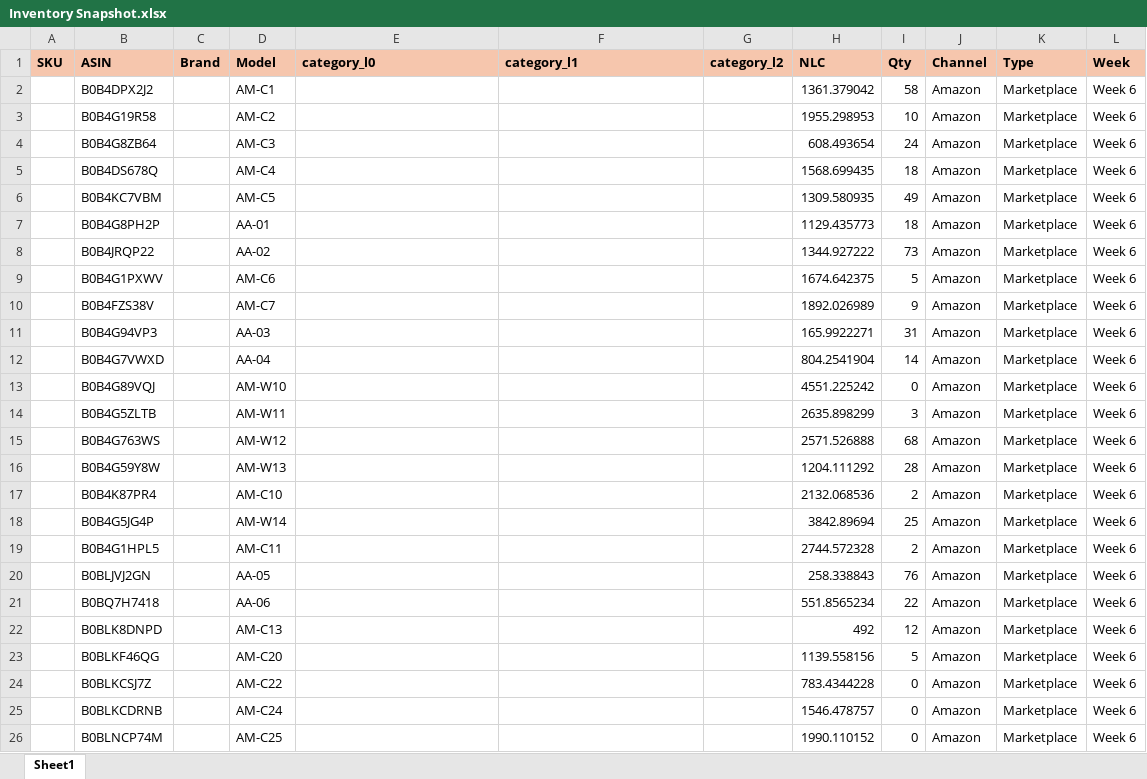
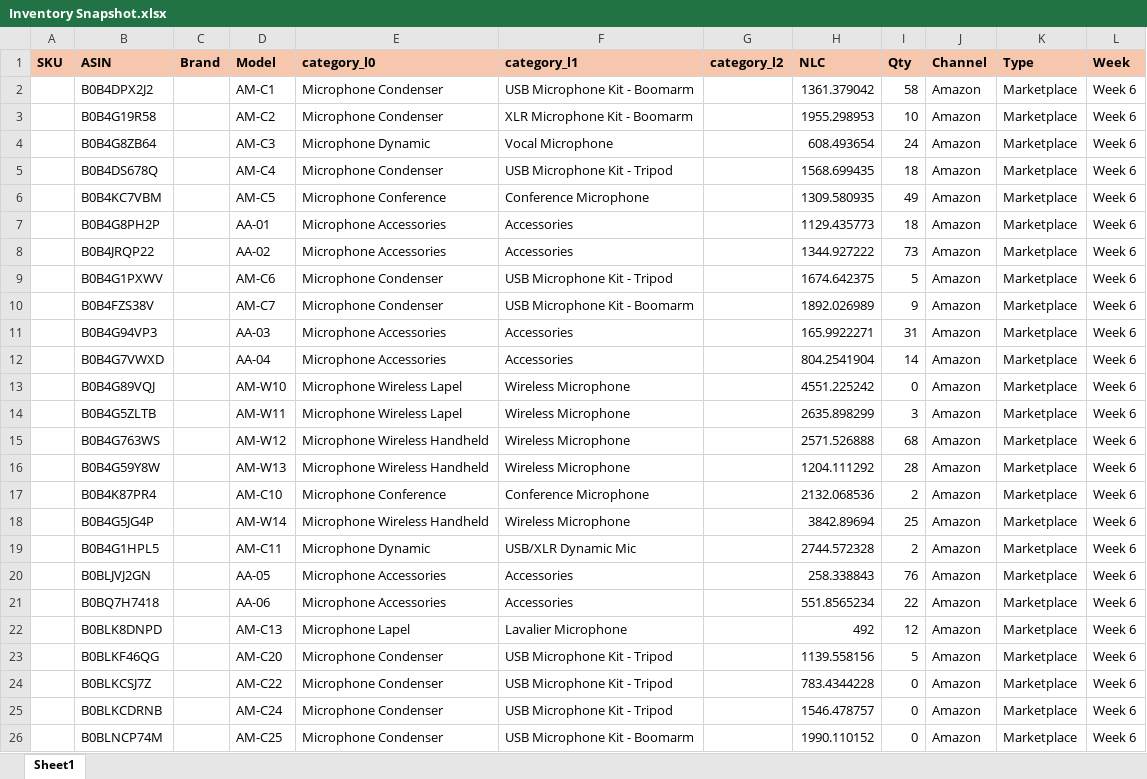
Before and after one commit to nitesh-lang/weekly-dashboard-fastapi, an Excel workbook: data/raw/inventory/Week 6/Audio_Array/Inventory Snapshot.xlsx, sheet Sheet1, drawn as a sheet; only a part is shown; values as stored, in another font and other column widths than the file's, no borders; conditional formats not drawn; the diff covers the shown part only; the diff names each change by its address in the sheet, - before the commit and + after, or states it on an @@ line.

Commit message:
Dashboard category fix + UI updates

```diff
--- a/data/raw/inventory/Week 6/Audio_Array/Inventory Snapshot.xlsx (sheet Sheet1)
+++ b/data/raw/inventory/Week 6/Audio_Array/Inventory Snapshot.xlsx (sheet Sheet1)
-E2:E3 (category_l0): (empty)
+E2:E3 (category_l0): Microphone Condenser
-F2 (category_l1): (empty)
+F2 (category_l1): USB Microphone Kit - Boomarm
-F3 (category_l1): (empty)
+F3 (category_l1): XLR Microphone Kit - Boomarm
-E4 (category_l0): (empty)
+E4 (category_l0): Microphone Dynamic
-F4 (category_l1): (empty)
+F4 (category_l1): Vocal Microphone
-E5 (category_l0): (empty)
+E5 (category_l0): Microphone Condenser
-F5 (category_l1): (empty)
+F5 (category_l1): USB Microphone Kit - Tripod
-E6 (category_l0): (empty)
+E6 (category_l0): Microphone Conference
-F6 (category_l1): (empty)
+F6 (category_l1): Conference Microphone
-E7:E8 (category_l0): (empty)
+E7:E8 (category_l0): Microphone Accessories
-F7:F8 (category_l1): (empty)
+F7:F8 (category_l1): Accessories
-E9:E10 (category_l0): (empty)
+E9:E10 (category_l0): Microphone Condenser
-F9 (category_l1): (empty)
+F9 (category_l1): USB Microphone Kit - Tripod
-F10 (category_l1): (empty)
+F10 (category_l1): USB Microphone Kit - Boomarm
-E11:E12 (category_l0): (empty)
+E11:E12 (category_l0): Microphone Accessories
-F11:F12 (category_l1): (empty)
+F11:F12 (category_l1): Accessories
-E13:E14 (category_l0): (empty)
+E13:E14 (category_l0): Microphone Wireless Lapel
-F13:F16 (category_l1): (empty)
+F13:F16 (category_l1): Wireless Microphone
-E15:E16 (category_l0): (empty)
+E15:E16 (category_l0): Microphone Wireless Handheld
-E17 (category_l0): (empty)
+E17 (category_l0): Microphone Conference
-F17 (category_l1): (empty)
+F17 (category_l1): Conference Microphone
-E18 (category_l0): (empty)
+E18 (category_l0): Microphone Wireless Handheld
-F18 (category_l1): (empty)
+F18 (category_l1): Wireless Microphone
-E19 (category_l0): (empty)
+E19 (category_l0): Microphone Dynamic
-F19 (category_l1): (empty)
+F19 (category_l1): USB/XLR Dynamic Mic
-E20:E21 (category_l0): (empty)
+E20:E21 (category_l0): Microphone Accessories
-F20:F21 (category_l1): (empty)
+F20:F21 (category_l1): Accessories
-E22 (category_l0): (empty)
+E22 (category_l0): Microphone Lapel
-F22 (category_l1): (empty)
+F22 (category_l1): Lavalier Microphone
-E23:E26 (category_l0): (empty)
+E23:E26 (category_l0): Microphone Condenser
-F23:F25 (category_l1): (empty)
+F23:F25 (category_l1): USB Microphone Kit - Tripod
-F26 (category_l1): (empty)
+F26 (category_l1): USB Microphone Kit - Boomarm
```
Also changed, not shown: 1159 edited cells elsewhere in this sheet, 7 other files.
